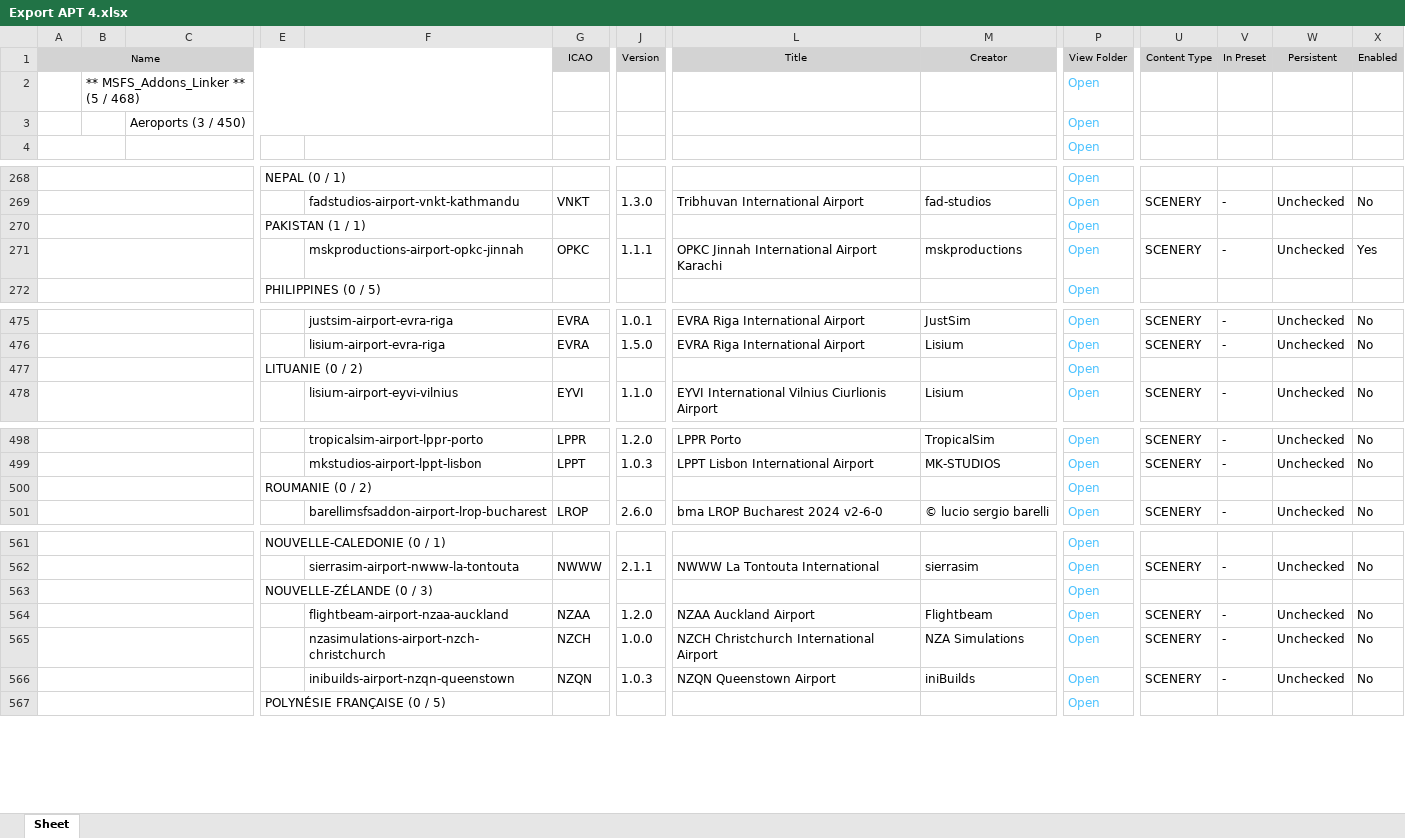
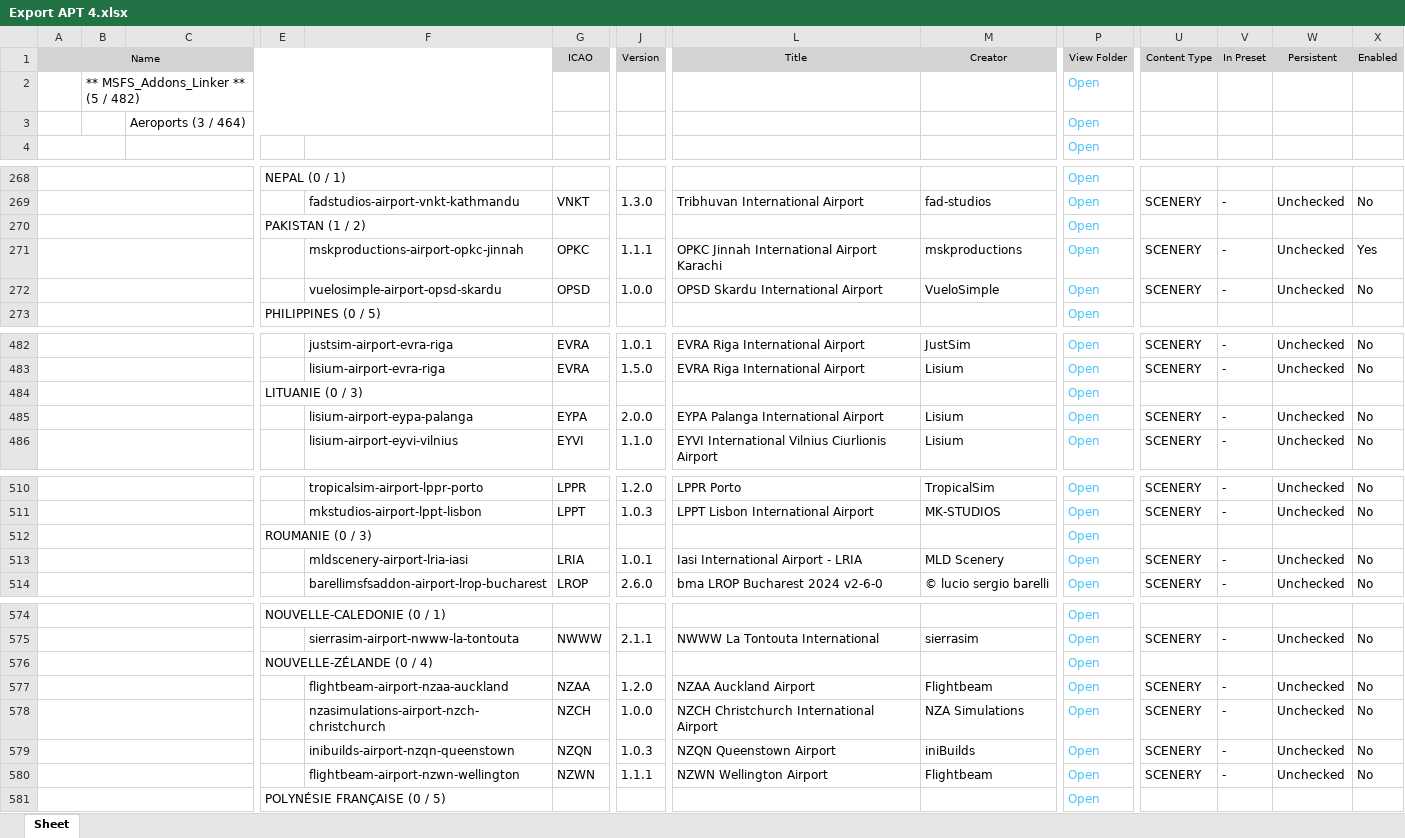
Before and after one commit to Matthisfr/journal-msfs, an Excel workbook: data/airports/Export APT 4.xlsx, sheet Sheet, drawn as a sheet; only a part is shown, gaps mark what is left out; values as stored, in another font and other column widths than the file's, no borders; charts and pictures not drawn; addresses are those after the commit; rows hold the shown columns only; the diff covers the shown part only; the diff names each change by its address in the sheet, - before the commit and + after, or states it on an @@ line.

Commit message:
Ajouter 14 scenes et actualiser les aeroports
Export complet du 5 novembre 2026 apres import de 14 scenes pour 13 aeroports. Codes ICAO verifies, 86 associations controlees. Deux alternatives LGZA conservees.

```diff
--- a/data/airports/Export APT 4.xlsx (sheet Sheet)
+++ b/data/airports/Export APT 4.xlsx (sheet Sheet)
-B2: ** MSFS_Addons_Linker ** (5 / 468)
+B2: ** MSFS_Addons_Linker ** (5 / 482)
-C3: Aeroports (3 / 450)
+C3: Aeroports (3 / 464)
-E270: PAKISTAN (1 / 1)
+E270: PAKISTAN (1 / 2)
+row 272:  |  |  |  | vuelosimple-airport-opsd-skardu | OPSD | 1.0.0 | OPSD Skardu International Airport | VueloSimple | Open | SCENERY | - | Unchecked | No
-E484: LITUANIE (0 / 2)
+E484: LITUANIE (0 / 3)
+row 485:  |  |  |  | lisium-airport-eypa-palanga | EYPA | 2.0.0 | EYPA Palanga International Airport | Lisium | Open | SCENERY | - | Unchecked | No
-E512: ROUMANIE (0 / 2)
+E512: ROUMANIE (0 / 3)
+row 513:  |  |  |  | mldscenery-airport-lria-iasi | LRIA | 1.0.1 | Iasi International Airport - LRIA | MLD Scenery | Open | SCENERY | - | Unchecked | No
-E576: NOUVELLE-ZÉLANDE (0 / 3)
+E576: NOUVELLE-ZÉLANDE (0 / 4)
+row 580:  |  |  |  | flightbeam-airport-nzwn-wellington | NZWN | 1.1.1 | NZWN Wellington Airport | Flightbeam | Open | SCENERY | - | Unchecked | No
```
Also changed, not shown: 10 added rows and 10 edited cells elsewhere in this sheet, charts or pictures.
